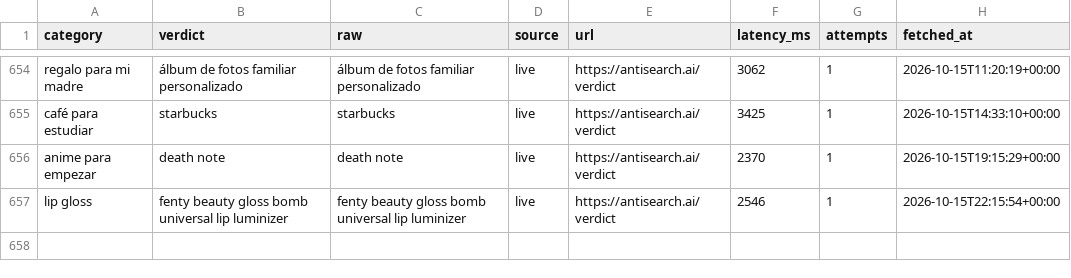
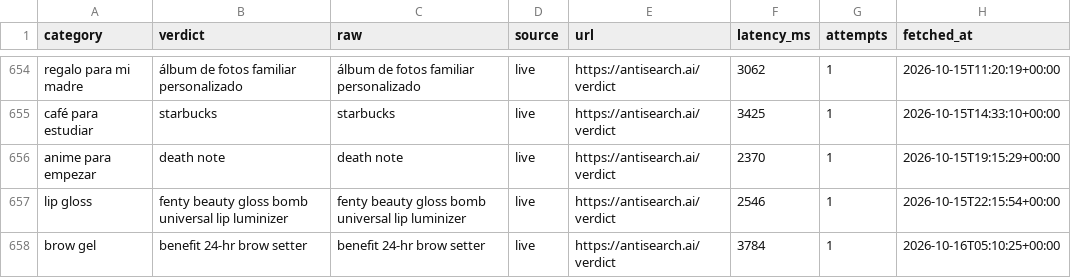
Before and after one commit to everfields/antisearch-automation, a CSV file: verdicts.csv, drawn as a sheet; only a part is shown, gaps mark what is left out; the diff names each change by its address in the sheet, - before the commit and + after, or states it on an @@ line.

```diff
--- a/verdicts.csv
+++ b/verdicts.csv
+row 658: brow gel | benefit 24-hr brow setter | benefit 24-hr brow setter | live | https://antisearch.ai/verdict | 3784 | 1 | 2026-10-16T05:10:25+00:00
```
Also changed, not shown: posts.csv, 1 other file.
